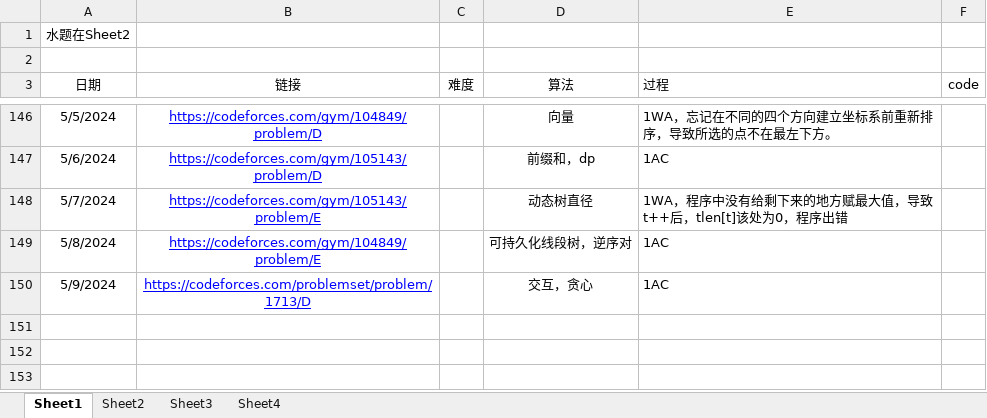
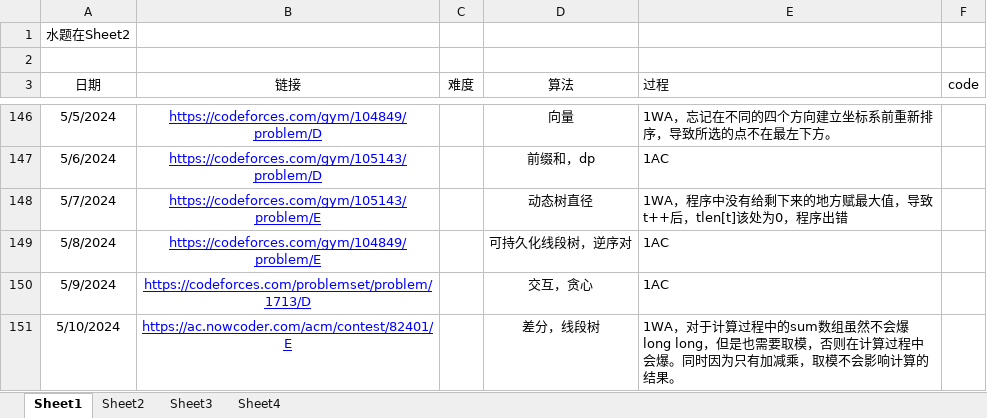
Before and after one commit to unclezhou486/ACM-Solutions, an Excel workbook: 做题记录.xlsx, sheet Sheet1, drawn as a sheet; only a part is shown, gaps mark what is left out; values as stored, in another font and other column widths than the file's, no borders; the diff names each change by its address in the sheet, - before the commit and + after, or states it on an @@ line.

```diff
--- a/做题记录.xlsx (sheet Sheet1)
+++ b/做题记录.xlsx (sheet Sheet1)
+row 151: 5/10/2024 | https://ac.nowcoder.com/acm/contest/82401/E |  | 差分，线段树 | 1WA，对于计算过程中的sum数组虽然不会爆long long，但是也需要取模，否则在计算过程中会爆。同时因为只有加减乘，取模不会影响计算的结果。
```
Also changed, not shown: sheet Sheet3, 2 other files.
